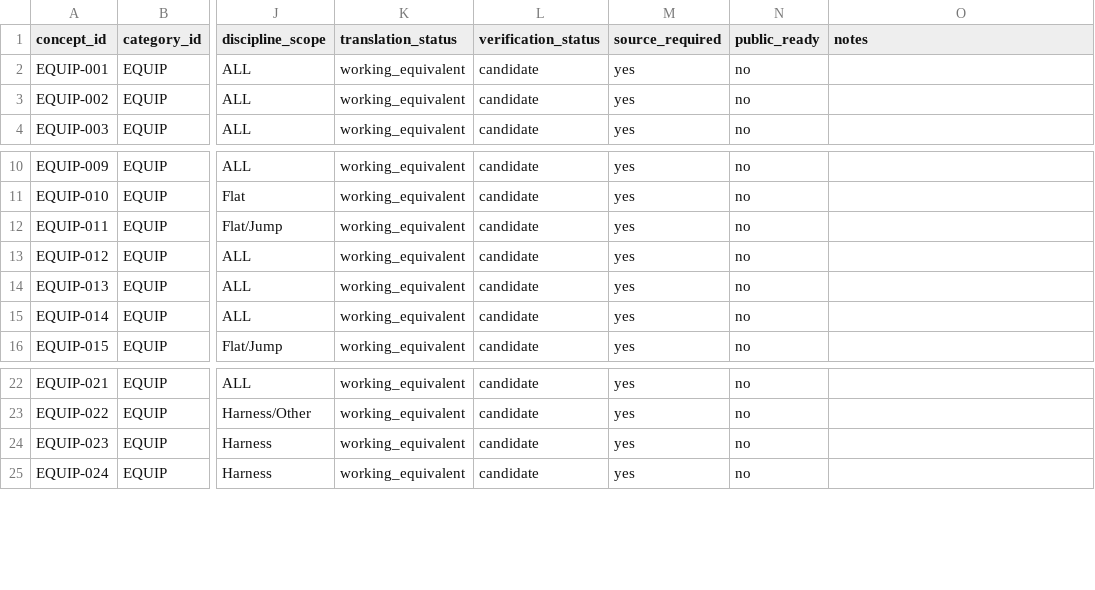
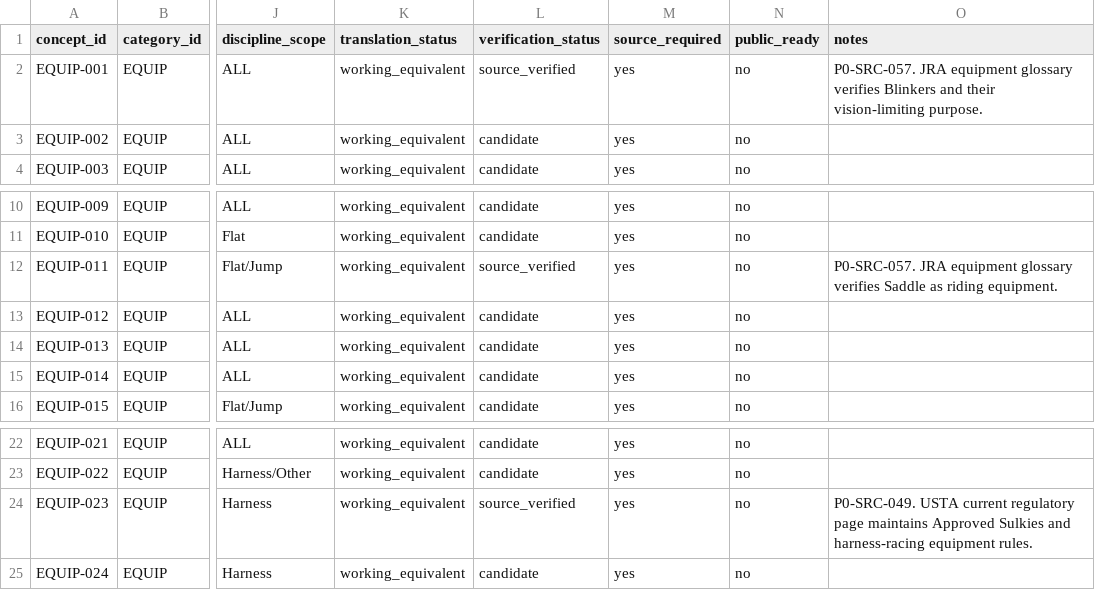
Before and after one commit to badjoke-lab/where-horses-run, a TSV file: data/glossary-master/concepts/12-equip.tsv, drawn as a sheet; only a part is shown, gaps mark what is left out; the diff names each change by its address in the sheet, - before the commit and + after, or states it on an @@ line.

Commit message:
data: verify P0 equipment concepts wave 4

```diff
--- a/data/glossary-master/concepts/12-equip.tsv
+++ b/data/glossary-master/concepts/12-equip.tsv
-L2 (verification_status): candidate
+L2 (verification_status): source_verified
-O2 (notes): (empty)
+O2 (notes): P0-SRC-057. JRA equipment glossary verifies Blinkers and their vision-limiting purpose.
-L12 (verification_status): candidate
+L12 (verification_status): source_verified
-O12 (notes): (empty)
+O12 (notes): P0-SRC-057. JRA equipment glossary verifies Saddle as riding equipment.
-L24 (verification_status): candidate
+L24 (verification_status): source_verified
-O24 (notes): (empty)
+O24 (notes): P0-SRC-049. USTA current regulatory page maintains Approved Sulkies and harness-racing equipment rules.
```
